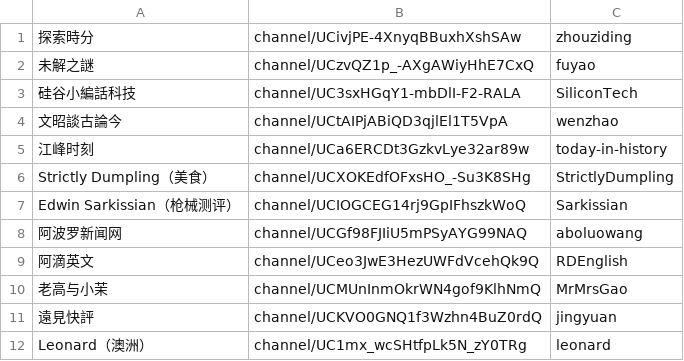
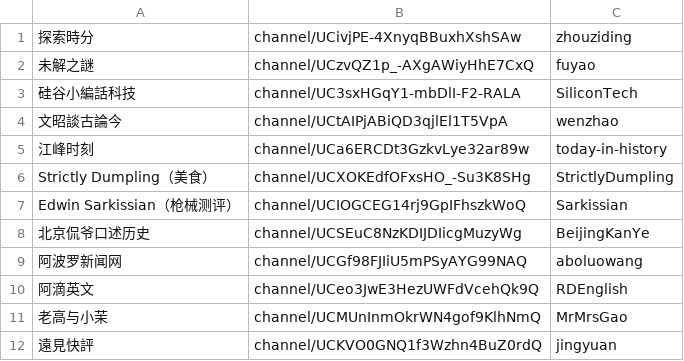
Before and after one commit to gfw-breaker/youtube-video, a CSV file: channels.csv, drawn as a sheet; only a part is shown; the shorter side is filled out with more unchanged rows; the diff names each change by its address in the sheet, - before the commit and + after, or states it on an @@ line.

```diff
--- a/channels.csv
+++ b/channels.csv
+row 8: 北京侃爷口述历史 | channel/UCSEuC8NzKDIJDIicgMuzyWg | BeijingKanYe
```
Also changed, not shown: 2 other files.
